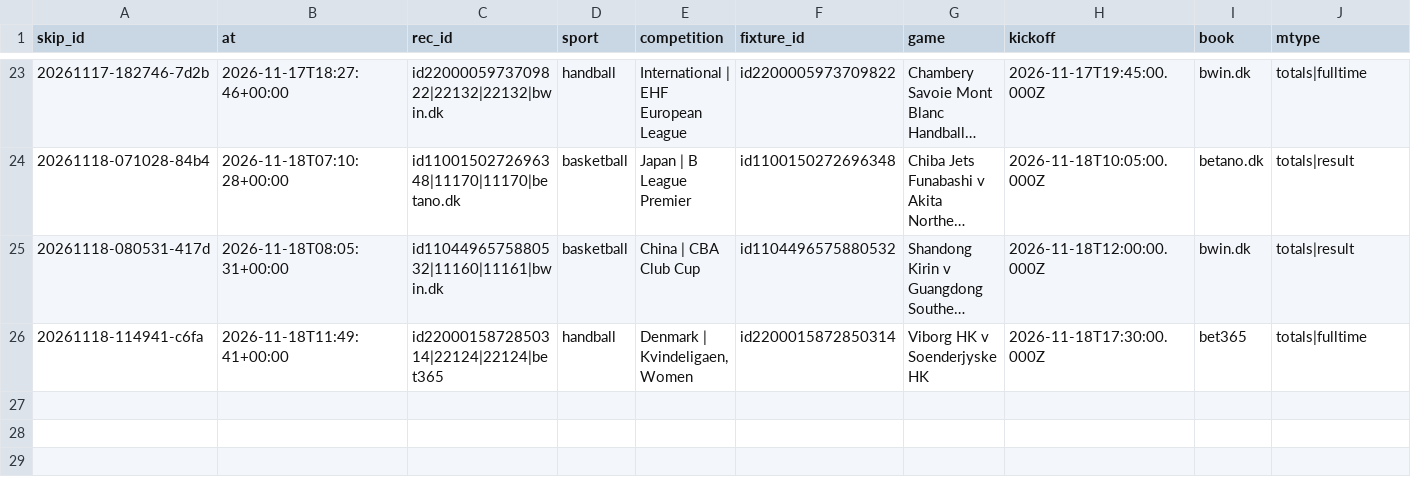
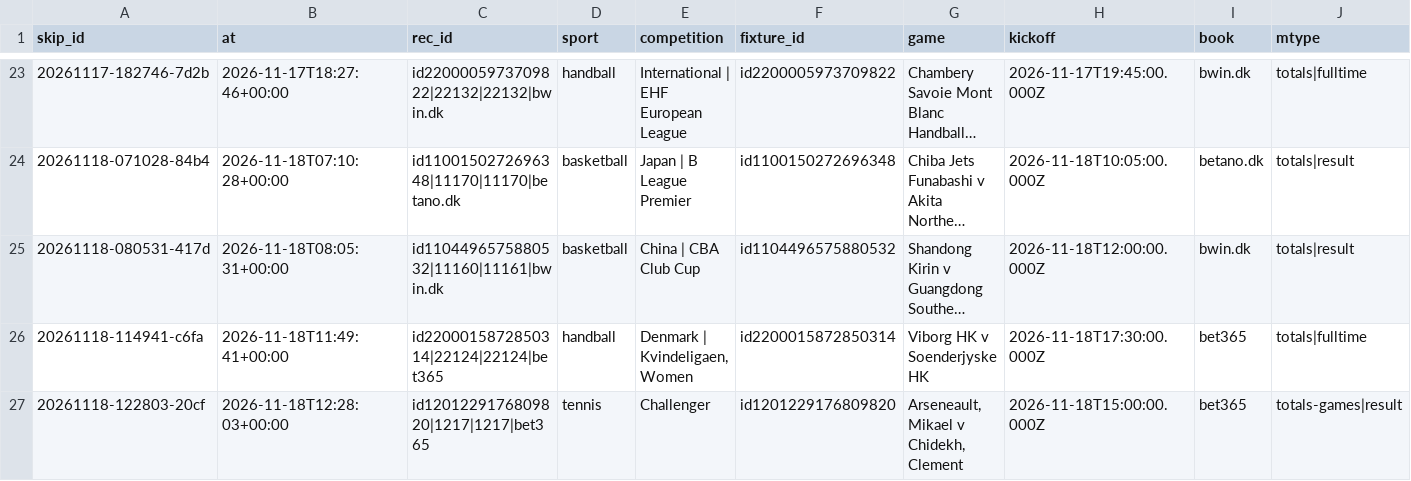
Before and after one commit to lukkeodds/livetest-log, a CSV file: data/skips.csv, drawn as a sheet; only a part is shown, gaps mark what is left out; long unchanged cells end in …; rows hold the shown columns only; the diff names each change by its address in the sheet, - before the commit and + after, or states it on an @@ line.

Commit message:
snapshot 20261118T123001Z: bets.csv, skips.csv, closes.csv, closes_power.csv, notified.csv

```diff
--- a/data/skips.csv
+++ b/data/skips.csv
+row 27: 20261118-122803-20cf | 2026-11-18T12:28:03+00:00 | id1201229176809820|1217|1217|bet365 | tennis | Challenger | id1201229176809820 | Arseneault, Mikael v Chidekh, Clement | 2026-11-18T15:00:00.000Z | bet365 | totals-games|result
```
Also changed, not shown: data/bets.csv, data/closes.csv, 4 other files.
